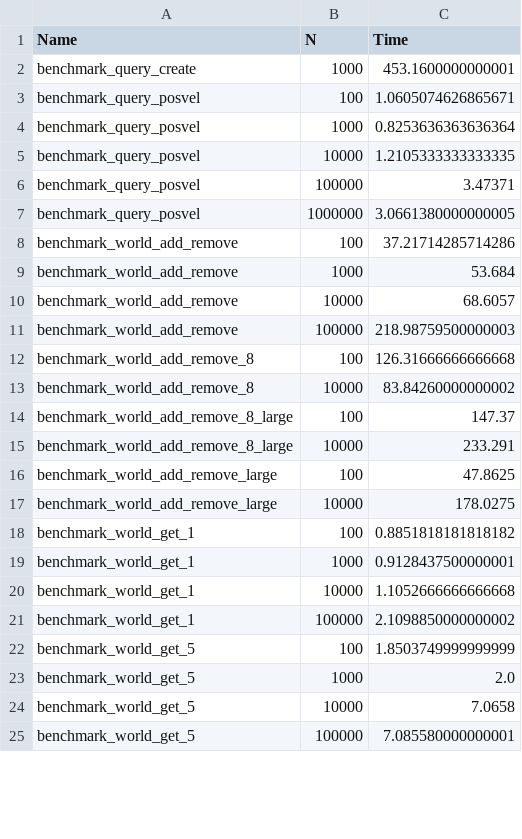
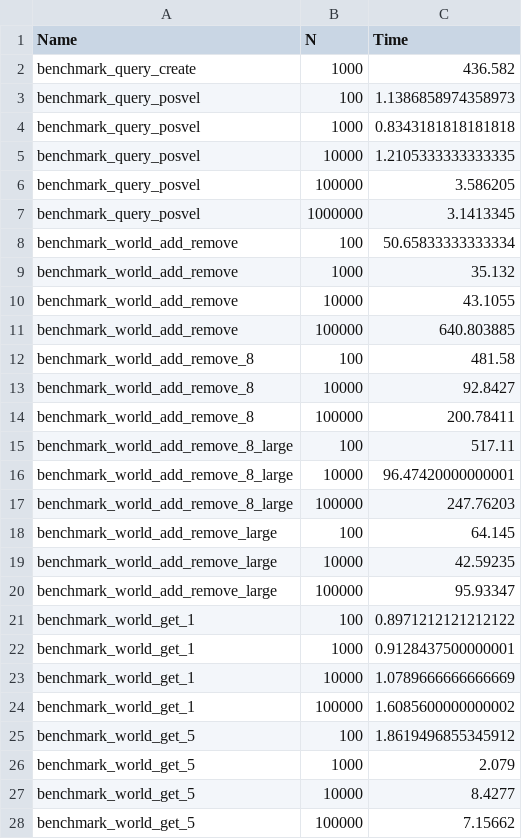
Before and after one commit to Gesee-y/ReactiveECS.jl, a CSV file: benchmark/bench.csv, drawn as a sheet; only a part is shown; the diff covers the shown part only.

```diff
--- a/benchmark/bench.csv
+++ b/benchmark/bench.csv
@@ -1,25 +1,28 @@
 Name,N,Time
-benchmark_query_create,1000,453.1600000000001
-benchmark_query_posvel,100,1.0605074626865671
-benchmark_query_posvel,1000,0.8253636363636364
+benchmark_query_create,1000,436.582
+benchmark_query_posvel,100,1.1386858974358973
+benchmark_query_posvel,1000,0.8343181818181818
 benchmark_query_posvel,10000,1.2105333333333335
-benchmark_query_posvel,100000,3.47371
-benchmark_query_posvel,1000000,3.0661380000000005
-benchmark_world_add_remove,100,37.21714285714286
-benchmark_world_add_remove,1000,53.684
-benchmark_world_add_remove,10000,68.6057
-benchmark_world_add_remove,100000,218.98759500000003
-benchmark_world_add_remove_8,100,126.31666666666668
-benchmark_world_add_remove_8,10000,83.84260000000002
-benchmark_world_add_remove_8_large,100,147.37
-benchmark_world_add_remove_8_large,10000,233.291
-benchmark_world_add_remove_large,100,47.8625
-benchmark_world_add_remove_large,10000,178.0275
-benchmark_world_get_1,100,0.8851818181818182
+benchmark_query_posvel,100000,3.586205
+benchmark_query_posvel,1000000,3.1413345
+benchmark_world_add_remove,100,50.65833333333334
+benchmark_world_add_remove,1000,35.132
+benchmark_world_add_remove,10000,43.1055
+benchmark_world_add_remove,100000,640.803885
+benchmark_world_add_remove_8,100,481.58
+benchmark_world_add_remove_8,10000,92.8427
+benchmark_world_add_remove_8,100000,200.78411
+benchmark_world_add_remove_8_large,100,517.11
+benchmark_world_add_remove_8_large,10000,96.47420000000001
+benchmark_world_add_remove_8_large,100000,247.76203
+benchmark_world_add_remove_large,100,64.145
+benchmark_world_add_remove_large,10000,42.59235
+benchmark_world_add_remove_large,100000,95.93347
+benchmark_world_get_1,100,0.8971212121212122
 benchmark_world_get_1,1000,0.9128437500000001
-benchmark_world_get_1,10000,1.1052666666666668
-benchmark_world_get_1,100000,2.1098850000000002
-benchmark_world_get_5,100,1.8503749999999999
-benchmark_world_get_5,1000,2.0
-benchmark_world_get_5,10000,7.0658
-benchmark_world_get_5,100000,7.085580000000001
+benchmark_world_get_1,10000,1.0789666666666669
+benchmark_world_get_1,100000,1.6085600000000002
+benchmark_world_get_5,100,1.8619496855345912
+benchmark_world_get_5,1000,2.079
+benchmark_world_get_5,10000,8.4277
+benchmark_world_get_5,100000,7.15662
```
Also changed, not shown: 19 edited cells elsewhere in this file, 11 other files.
